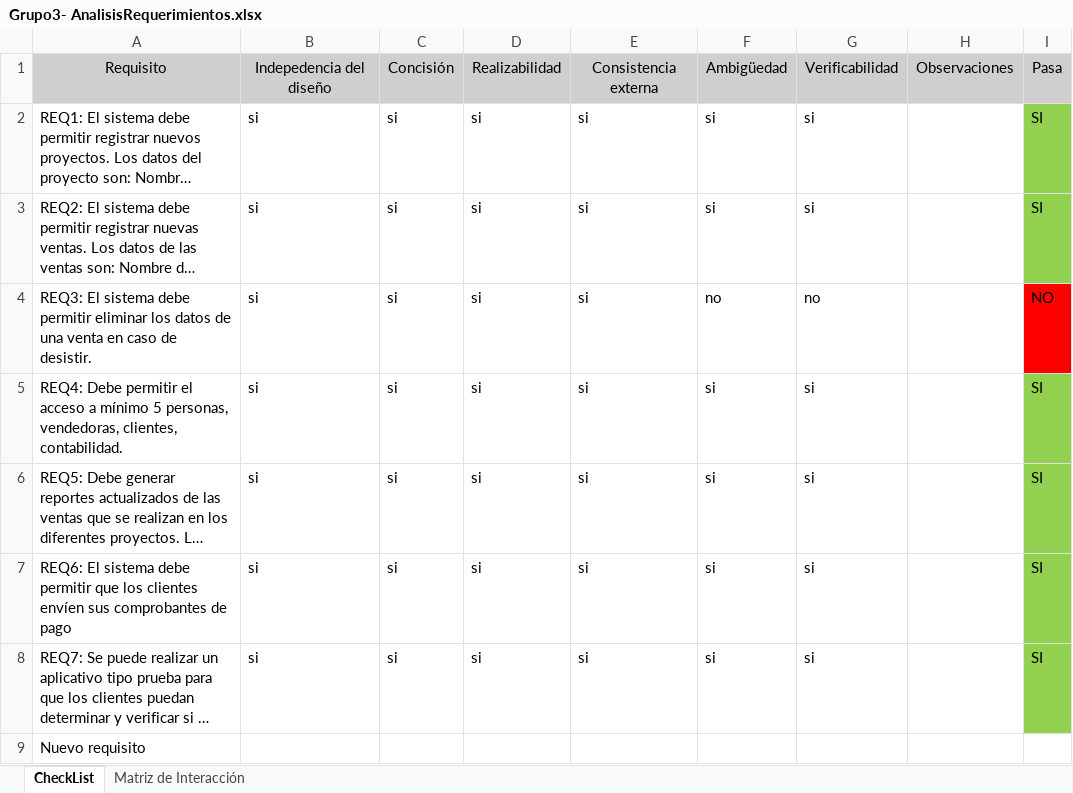
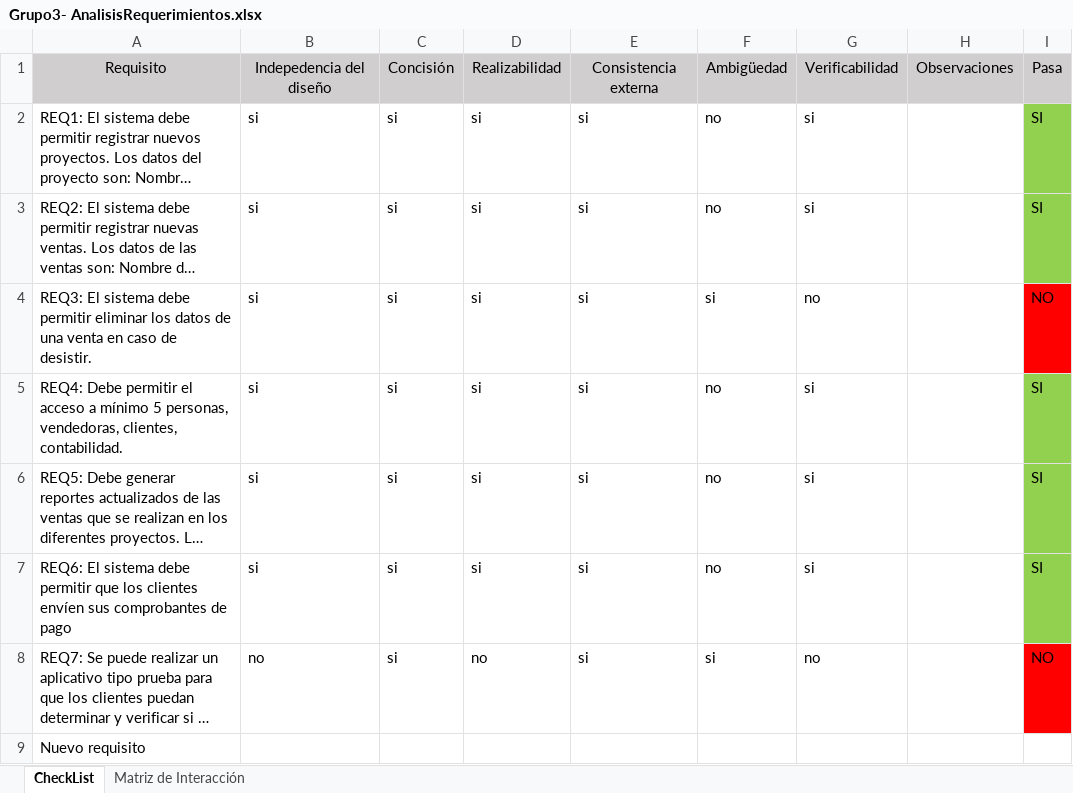
Before and after one commit to kings952/Grupo-MET-de-Software, an Excel workbook: Requerimientos/Grupo3- AnalisisRequerimientos.xlsx, sheet CheckList, drawn as a sheet; long unchanged cells end in …; values as stored, in another font and other column widths than the file's, no borders; the diff names each change by its address in the sheet, - before the commit and + after, or states it on an @@ line.

Commit message:
Update
exel update

```diff
--- a/Requerimientos/Grupo3- AnalisisRequerimientos.xlsx (sheet CheckList)
+++ b/Requerimientos/Grupo3- AnalisisRequerimientos.xlsx (sheet CheckList)
-F2:F3: si
+F2:F3: no
-F4: no
+F4: si
-F5:F7: si
+F5:F7: no
-B8: si
+B8: no
-D8: si
+D8: no
-G8: si
+G8: no
-I8: SI
+I8: NO
-I8 fill: #92D050
+I8 fill: #FF0000
```
